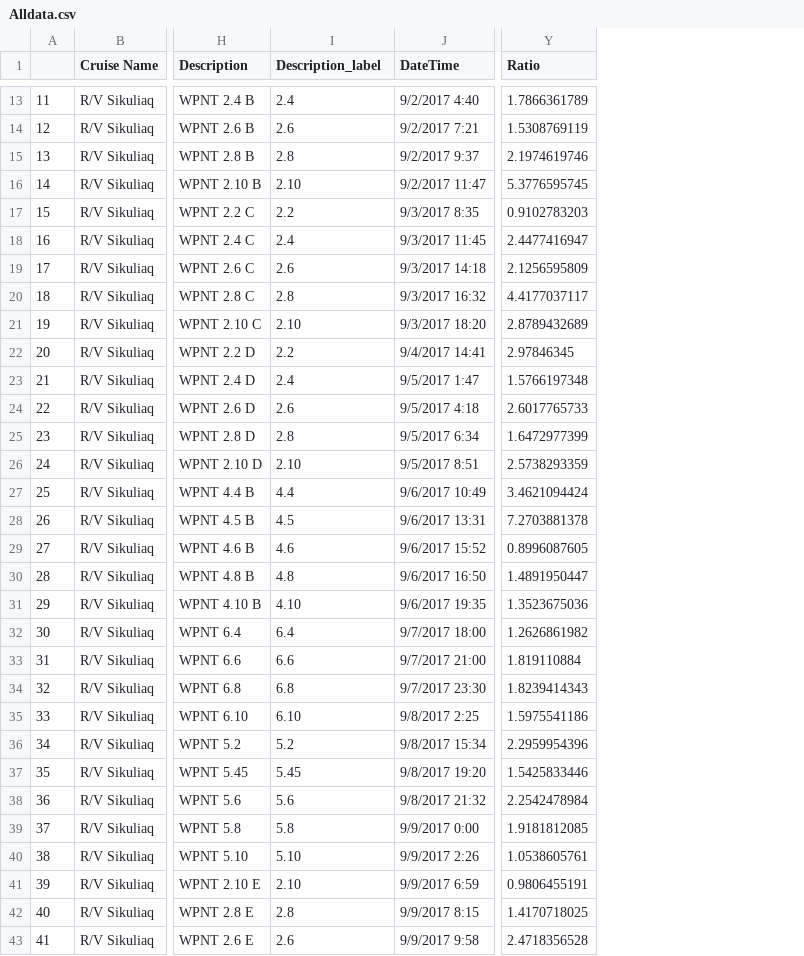
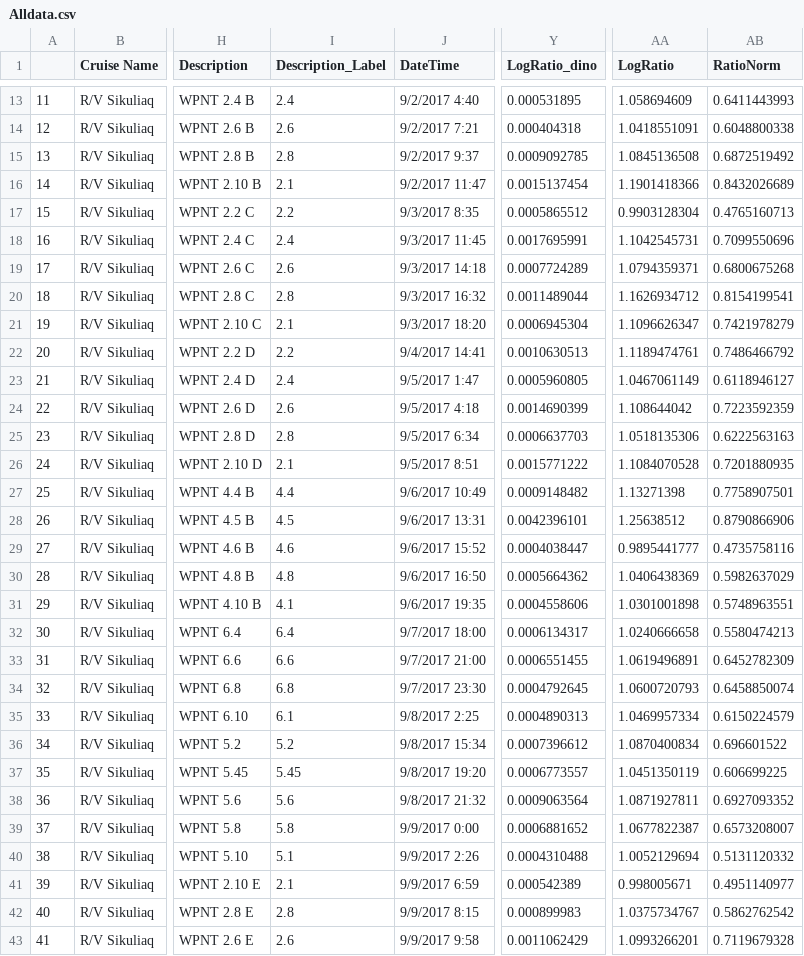
Before and after one commit to seina001/oeas895_EinarssonProject, a CSV file: Alldata.csv, drawn as a sheet; only a part is shown, gaps mark what is left out; removed rows and columns are numbered as before the commit, all else as after; the diff covers the shown part only; the diff names each change by its address in the sheet, - before the commit and + after, or states it on an @@ line.

```diff
--- a/Alldata.csv
+++ b/Alldata.csv
-column Y (Ratio), rows 13-43: 1.7866361789 | 1.5308769119 | 2.1974619746 | 5.3776595745 | 0.9102783203 | 2.4477416947 | 2.1256595809 | 4.4177037117 | 2.8789432689 | 2.97846345 | 1.5766197348 | 2.6017765733 | 1.6472977399 | 2.5738293359 | 3.4621094424 | 7.2703881378 | 0.8996087605 | 1.4891950447 | 1.3523675036 | 1.2626861982 | 1.819110884 | 1.8239414343 | 1.5975541186 | 2.2959954396 | 1.5425833446 | 2.2542478984 | 1.9181812085 | 1.0538605761 | 0.9806455191 | 1.4170718025 | 2.4718356528
+column Y (LogRatio_dino), rows 13-43: 0.000531895 | 0.000404318 | 0.0009092785 | 0.0015137454 | 0.0005865512 | 0.0017695991 | 0.0007724289 | 0.0011489044 | 0.0006945304 | 0.0010630513 | 0.0005960805 | 0.0014690399 | 0.0006637703 | 0.0015771222 | 0.0009148482 | 0.0042396101 | 0.0004038447 | 0.0005664362 | 0.0004558606 | 0.0006134317 | 0.0006551455 | 0.0004792645 | 0.0004890313 | 0.0007396612 | 0.0006773557 | 0.0009063564 | 0.0006881652 | 0.0004310488 | 0.000542389 | 0.000899983 | 0.0011062429
+column AA (LogRatio), rows 13-43: 1.058694609 | 1.0418551091 | 1.0845136508 | 1.1901418366 | 0.9903128304 | 1.1042545731 | 1.0794359371 | 1.1626934712 | 1.1096626347 | 1.1189474761 | 1.0467061149 | 1.108644042 | 1.0518135306 | 1.1084070528 | 1.13271398 | 1.25638512 | 0.9895441777 | 1.0406438369 | 1.0301001898 | 1.0240666658 | 1.0619496891 | 1.0600720793 | 1.0469957334 | 1.0870400834 | 1.0451350119 | 1.0871927811 | 1.0677822387 | 1.0052129694 | 0.998005671 | 1.0375734767 | 1.0993266201
+column AB (RatioNorm), rows 13-43: 0.6411443993 | 0.6048800338 | 0.6872519492 | 0.8432026689 | 0.4765160713 | 0.7099550696 | 0.6800675268 | 0.8154199541 | 0.7421978279 | 0.7486466792 | 0.6118946127 | 0.7223592359 | 0.6222563163 | 0.7201880935 | 0.7758907501 | 0.8790866906 | 0.4735758116 | 0.5982637029 | 0.5748963551 | 0.5580474213 | 0.6452782309 | 0.6458850074 | 0.6150224579 | 0.696601522 | 0.606699225 | 0.6927093352 | 0.6573208007 | 0.5131120332 | 0.4951140977 | 0.5862762542 | 0.7119679328
-I1: Description_label
+I1: Description_Label
-I16 (Description_Label): 2.10
+I16 (Description_Label): 2.1
-I21 (Description_Label): 2.10
+I21 (Description_Label): 2.1
-I26 (Description_Label): 2.10
+I26 (Description_Label): 2.1
-I31 (Description_Label): 4.10
+I31 (Description_Label): 4.1
-I35 (Description_Label): 6.10
+I35 (Description_Label): 6.1
-I40 (Description_Label): 5.10
+I40 (Description_Label): 5.1
-I41 (Description_Label): 2.10
+I41 (Description_Label): 2.1
```
Also changed, not shown: 2 edited cells elsewhere in this file, 18 other files.
